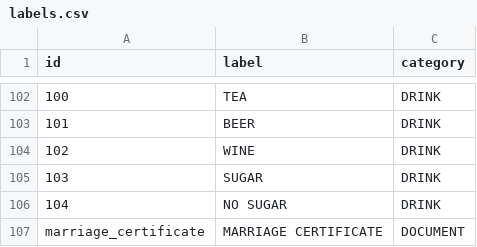
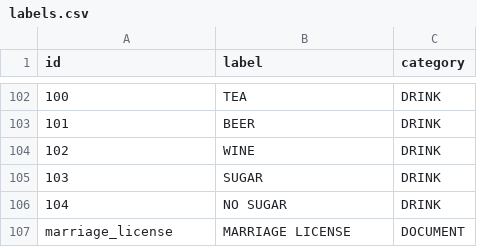
Before and after one commit to fr-anz/Kumpas, a CSV file: training/labels.csv, drawn as a sheet; only a part is shown, gaps mark what is left out.

```diff
--- a/training/labels.csv
+++ b/training/labels.csv
@@ -106,2 +106,2 @@
 104,NO SUGAR,DRINK
-marriage_certificate,MARRIAGE CERTIFICATE,DOCUMENT
+marriage_license,MARRIAGE LICENSE,DOCUMENT
```
Also changed, not shown: training/train.csv, 4 other files.
